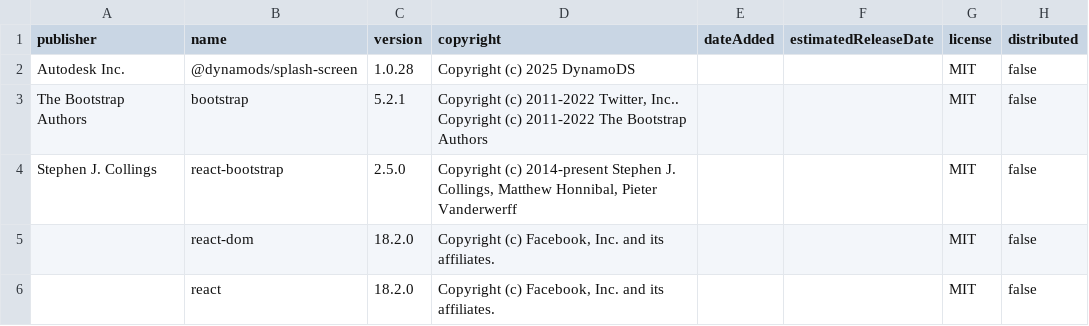
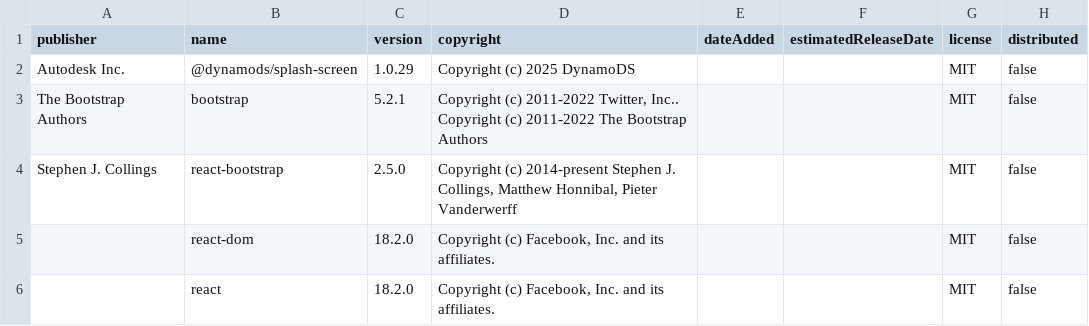
Before and after one commit to DynamoDS/SplashScreen, a CSV file: license_output/paos_direct.csv, drawn as a sheet.

```diff
--- a/license_output/paos_direct.csv
+++ b/license_output/paos_direct.csv
@@ -1,3 +1,3 @@
 publisher,name,version,copyright,dateAdded,estimatedReleaseDate,license,distributed
-"Autodesk Inc.",@dynamods/splash-screen,"1.0.28","Copyright (c) 2025 DynamoDS","","",MIT,false
+"Autodesk Inc.",@dynamods/splash-screen,"1.0.29","Copyright (c) 2025 DynamoDS","","",MIT,false
 "The Bootstrap Authors",bootstrap,"5.2.1","Copyright (c) 2011-2022 Twitter, Inc.. Copyright (c) 2011-2022 The Bootstrap Authors","","",MIT,false
```
Also changed, not shown: license_output/paos_transitive.csv, 2 other files.
